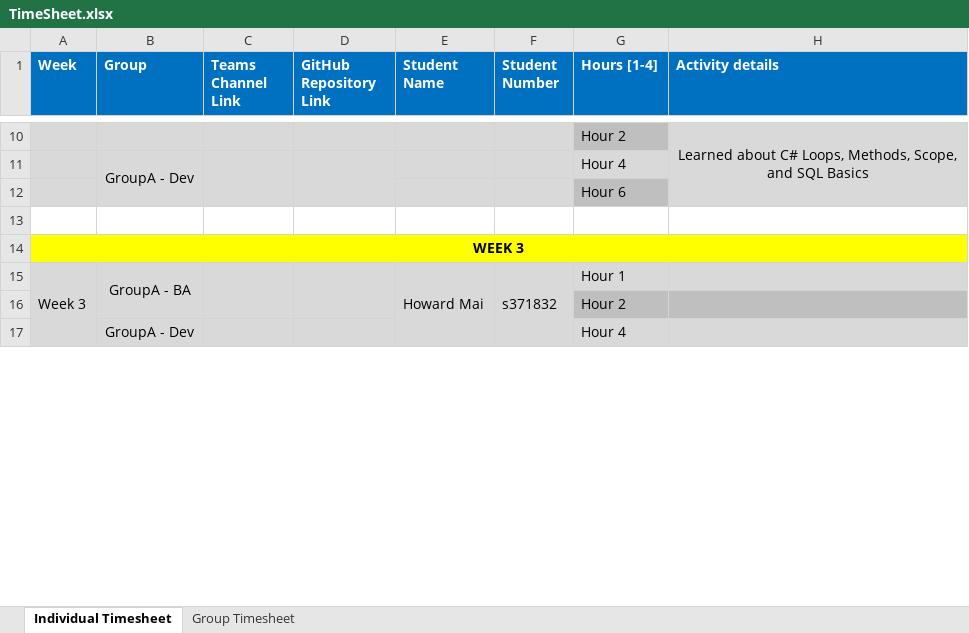
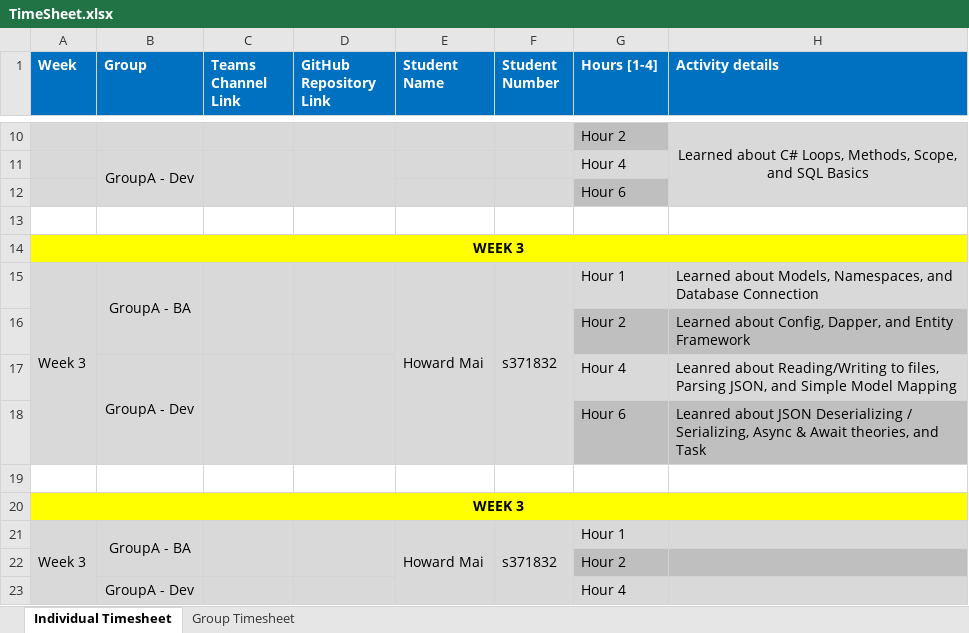
Before and after one commit to synthia26/PRT681_S2025_developers, an Excel workbook: Howard_S371832/TimeSheet.xlsx, sheet Individual Timesheet, drawn as a sheet; only a part is shown, gaps mark what is left out; values as stored, in another font and other column widths than the file's, no borders; the diff names each change by its address in the sheet, - before the commit and + after, or states it on an @@ line.

Commit message:
Week 3

```diff
--- a/Howard_S371832/TimeSheet.xlsx (sheet Individual Timesheet)
+++ b/Howard_S371832/TimeSheet.xlsx (sheet Individual Timesheet)
+row 15: Week 3 | GroupA - BA |  |  | Howard Mai | s371832 | Hour 1 | Learned about Models, Namespaces, and Database Connection
+row 16:  |  |  |  |  |  | Hour 2 | Learned about Config, Dapper, and Entity Framework
+row 17:  | GroupA - Dev |  |  |  |  | Hour 4 | Leanred about Reading/Writing to files, Parsing JSON, and Simple Model Mapping
+row 18:  |  |  |  |  |  | Hour 6 | Leanred about JSON Deserializing / Serializing, Async & Await theories, and Task
+row 19: (empty)
+row 20: WEEK 3
```
Also changed, not shown: 51 other files.
